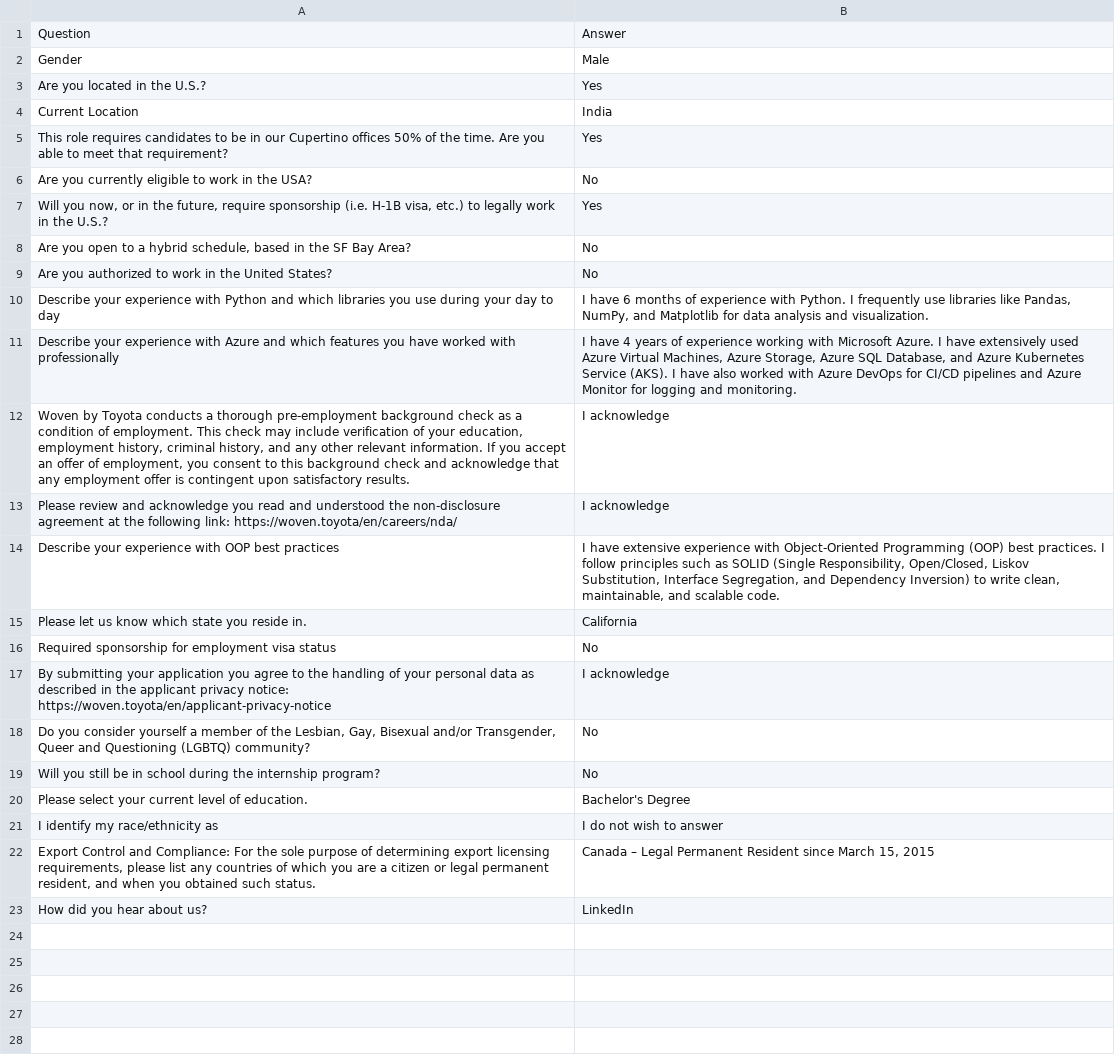
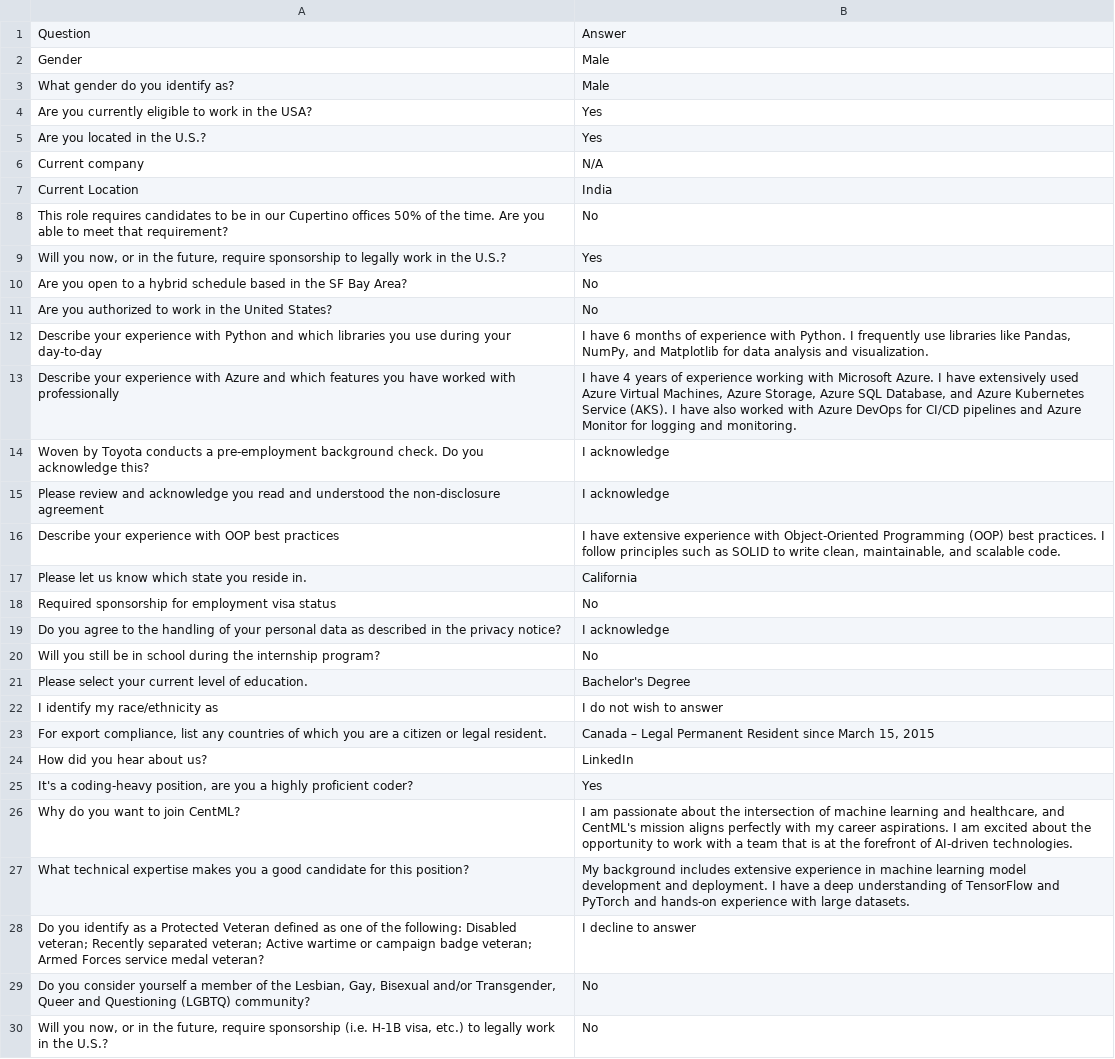
Before and after one commit to WhiteboxHub/lever, a CSV file: config/answers.csv, drawn as a sheet; only a part is shown; the diff covers the shown part only.

```diff
--- a/config/answers.csv
+++ b/config/answers.csv
@@ -2,18 +2,19 @@ Question,Answer
 "Gender","Male"
+"What gender do you identify as?","Male"
+"Are you currently eligible to work in the USA?","Yes"
 "Are you located in the U.S.?","Yes"
+"Current company","N/A"
 "Current Location","India"
-"This role requires candidates to be in our Cupertino offices 50% of the time. Are you able to meet that requirement?","Yes"
-"Are you currently eligible to work in the USA?","No"
-"Will you now, or in the future, require sponsorship (i.e. H-1B visa, etc.) to legally work in the U.S.?","Yes"
-"Are you open to a hybrid schedule, based in the SF Bay Area?","No"
+"This role requires candidates to be in our Cupertino offices 50% of the time. Are you able to meet that requirement?","No"
+"Will you now, or in the future, require sponsorship to legally work in the U.S.?","Yes"
+"Are you open to a hybrid schedule based in the SF Bay Area?","No"
 "Are you authorized to work in the United States?","No"
-"Describe your experience with Python and which libraries you use during your day to day","I have 6 months of experience with Python. I frequently use libraries like Pandas, NumPy, and Matplotlib for data analysis and visualization."
+"Describe your experience with Python and which libraries you use during your day-to-day","I have 6 months of experience with Python. I frequently use libraries like Pandas, NumPy, and Matplotlib for data analysis and visualization."
 "Describe your experience with Azure and which features you have worked with professionally","I have 4 years of experience working with Microsoft Azure. I have extensively used Azure Virtual Machines, Azure Storage, Azure SQL Database, and Azure Kubernetes Service (AKS). I have also worked with Azure DevOps for CI/CD pipelines and Azure Monitor for logging and monitoring."
-"Woven by Toyota conducts a thorough pre-employment background check as a condition of employment. This check may include verification of your education, employment history, criminal history, and any other relevant information. If you accept an offer of employment, you consent to this background check and acknowledge that any employment offer is contingent upon satisfactory results.","I acknowledge"
-"Please review and acknowledge you read and understood the non-disclosure agreement at the following link: https://woven.toyota/en/careers/nda/","I acknowledge"
-"Describe your experience with OOP best practices","I have extensive experience with Object-Oriented Programming (OOP) best practices. I follow principles such as SOLID (Single Responsibility, Open/Closed, Liskov Substitution, Interface Segregation, and Dependency Inversion) to write clean, maintainable, and scalable code."
+"Woven by Toyota conducts a pre-employment background check. Do you acknowledge this?","I acknowledge"
+"Please review and acknowledge you read and understood the non-disclosure agreement","I acknowledge"
+"Describe your experience with OOP best practices","I have extensive experience with Object-Oriented Programming (OOP) best practices. I follow principles such as SOLID to write clean, maintainable, and scalable code."
 "Please let us know which state you reside in.","California"
 "Required sponsorship for employment visa status","No"
-"By submitting your application you agree to the handling of your personal data as described in the applicant privacy notice: https://woven.toyota/en/applicant-privacy-notice","I acknowledge"
-"Do you consider yourself a member of the Lesbian, Gay, Bisexual and/or Transgender, Queer and Questioning (LGBTQ) community?","No"
+"Do you agree to the handling of your personal data as described in the privacy notice?","I acknowledge"
 "Will you still be in school during the internship program?","No"
@@ -21,3 +22,9 @@ Question,Answer
 "I identify my race/ethnicity as","I do not wish to answer"
-"Export Control and Compliance: For the sole purpose of determining export licensing requirements, please list any countries of which you are a citizen or legal permanent resident, and when you obtained such status.","Canada – Legal Permanent Resident since March 15, 2015"
+"For export compliance, list any countries of which you are a citizen or legal resident.","Canada – Legal Permanent Resident since March 15, 2015"
 "How did you hear about us?","LinkedIn"
+"It's a coding-heavy position, are you a highly proficient coder?","Yes"
+"Why do you want to join CentML?","I am passionate about the intersection of machine learning and healthcare, and CentML's mission aligns perfectly with my career aspirations. I am excited about the opportunity to work with a team that is at the forefront of AI-driven technologies."
+"What technical expertise makes you a good candidate for this position?","My background includes extensive experience in machine learning model development and deployment. I have a deep understanding of TensorFlow and PyTorch and hands-on experience with large datasets."
+"Do you identify as a Protected Veteran defined as one of the following: Disabled veteran; Recently separated veteran; Active wartime or campaign badge veteran; Armed Forces service medal veteran?","I decline to answer"
+"Do you consider yourself a member of the Lesbian, Gay, Bisexual and/or Transgender, Queer and Questioning (LGBTQ) community?","No"
+"Will you now, or in the future, require sponsorship (i.e. H-1B visa, etc.) to legally work in the U.S.?","No"
```
Also changed, not shown: 14 added rows elsewhere in this file, jobs/job_links.csv, 2 other files.
